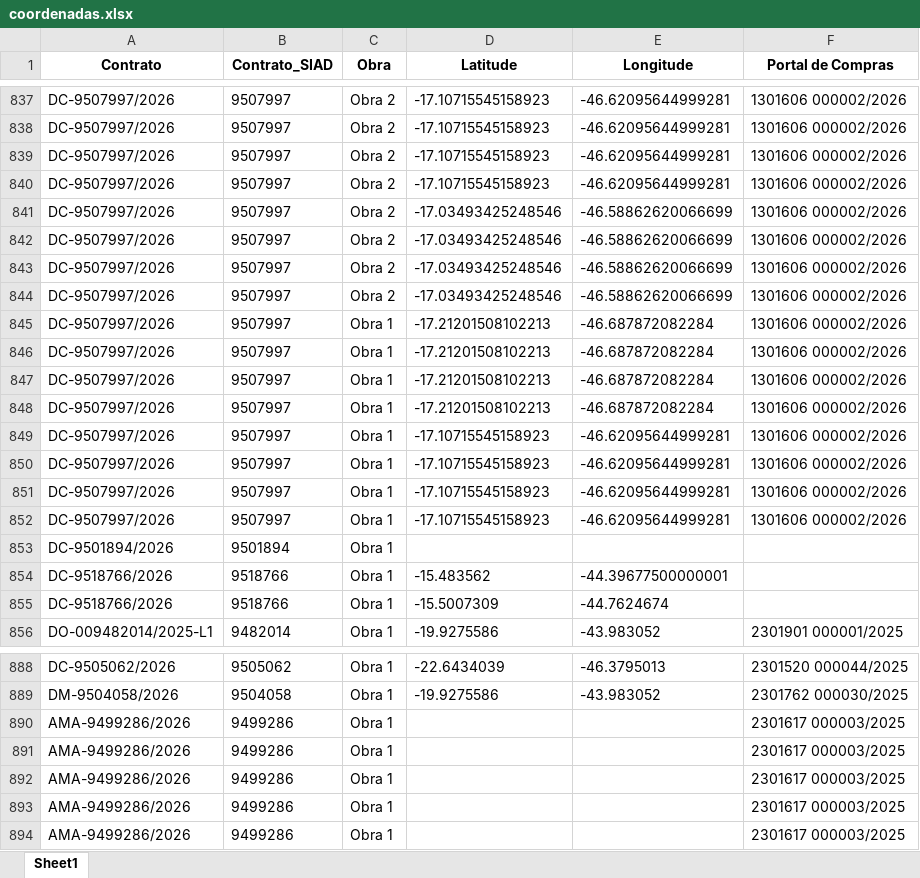
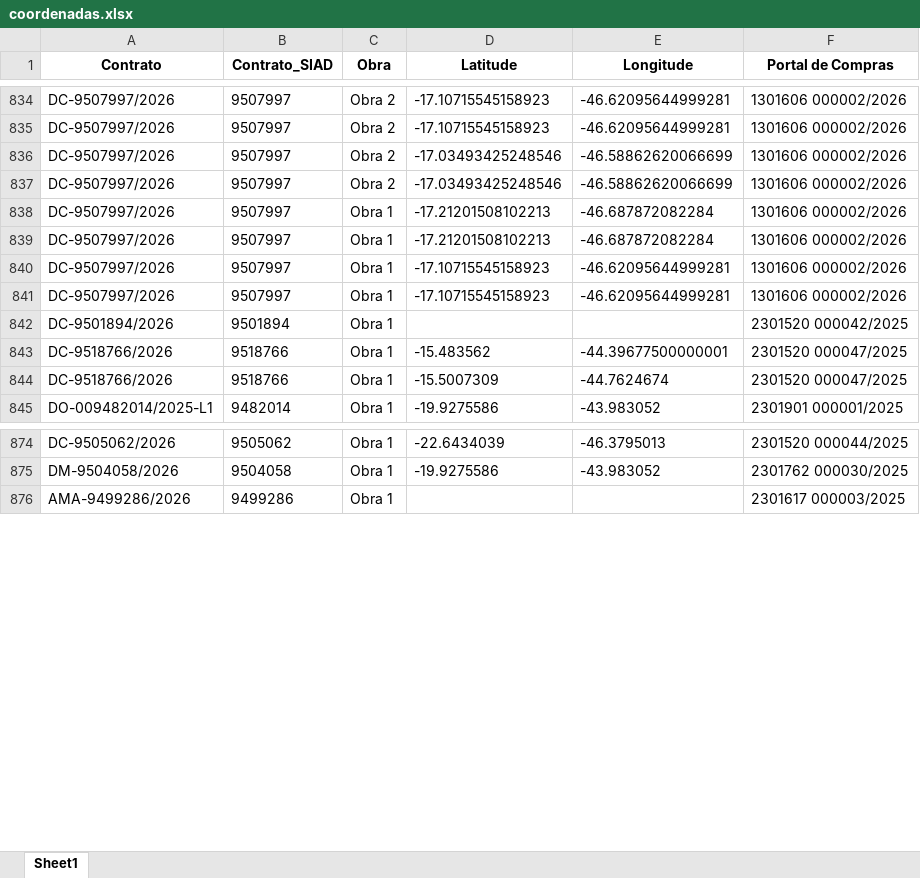
Before and after one commit to transparencia-mg/obras, an Excel workbook: upload/coordenadas.xlsx, sheet Sheet1, drawn as a sheet; only a part is shown, gaps mark what is left out; values as stored, in another font and other column widths than the file's, no borders; removed rows and columns are numbered as before the commit, all else as after; the diff covers the shown part only; the diff names each change by its address in the sheet, - before the commit and + after, or states it on an @@ line.

```diff
--- a/upload/coordenadas.xlsx (sheet Sheet1)
+++ b/upload/coordenadas.xlsx (sheet Sheet1)
-row 839: DC-9507997/2026 | 9507997 | Obra 2 | -17.10715545158923 | -46.62095644999281 | 1301606 000002/2026
-row 840: DC-9507997/2026 | 9507997 | Obra 2 | -17.10715545158923 | -46.62095644999281 | 1301606 000002/2026
-row 841: DC-9507997/2026 | 9507997 | Obra 2 | -17.03493425248546 | -46.58862620066699 | 1301606 000002/2026
-row 842: DC-9507997/2026 | 9507997 | Obra 2 | -17.03493425248546 | -46.58862620066699 | 1301606 000002/2026
-row 847: DC-9507997/2026 | 9507997 | Obra 1 | -17.21201508102213 | -46.687872082284 | 1301606 000002/2026
-row 848: DC-9507997/2026 | 9507997 | Obra 1 | -17.21201508102213 | -46.687872082284 | 1301606 000002/2026
-row 851: DC-9507997/2026 | 9507997 | Obra 1 | -17.10715545158923 | -46.62095644999281 | 1301606 000002/2026
-row 852: DC-9507997/2026 | 9507997 | Obra 1 | -17.10715545158923 | -46.62095644999281 | 1301606 000002/2026
-F842 (Portal de Compras): (empty)
+F842 (Portal de Compras): 2301520 000042/2025
-F843:F844 (Portal de Compras): (empty)
+F843:F844 (Portal de Compras): 2301520 000047/2025
-row 890: AMA-9499286/2026 | 9499286 | Obra 1 |  |  | 2301617 000003/2025
-row 891: AMA-9499286/2026 | 9499286 | Obra 1 |  |  | 2301617 000003/2025
-row 892: AMA-9499286/2026 | 9499286 | Obra 1 |  |  | 2301617 000003/2025
-row 893: AMA-9499286/2026 | 9499286 | Obra 1 |  |  | 2301617 000003/2025
```
Also changed, not shown: 1 added row, 7 removed rows and 14 edited cells elsewhere in this sheet, upload/contratos.xlsx, upload/fiscais.xlsx, 6 other files.
